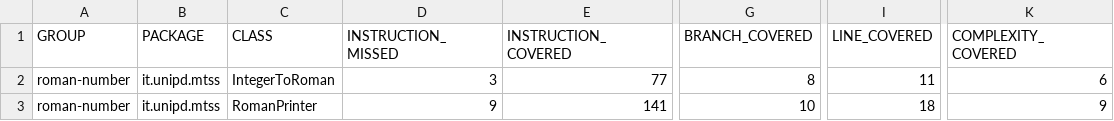
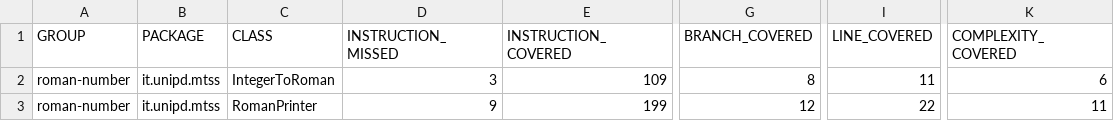
Before and after one commit to marameo0/Prova_Pratica_MTSS, a CSV file: roman-number/target/site/jacoco/jacoco.csv, drawn as a sheet; only a part is shown, gaps mark what is left out; the diff names each change by its address in the sheet, - before the commit and + after, or states it on an @@ line.

```diff
--- a/roman-number/target/site/jacoco/jacoco.csv
+++ b/roman-number/target/site/jacoco/jacoco.csv
-E2 (INSTRUCTION_COVERED): 77
+E2 (INSTRUCTION_COVERED): 109
-E3 (INSTRUCTION_COVERED): 141
+E3 (INSTRUCTION_COVERED): 199
-G3 (BRANCH_COVERED): 10
+G3 (BRANCH_COVERED): 12
-I3 (LINE_COVERED): 18
+I3 (LINE_COVERED): 22
-K3 (COMPLEXITY_COVERED): 9
+K3 (COMPLEXITY_COVERED): 11
```
Also changed, not shown: 28 other files.
